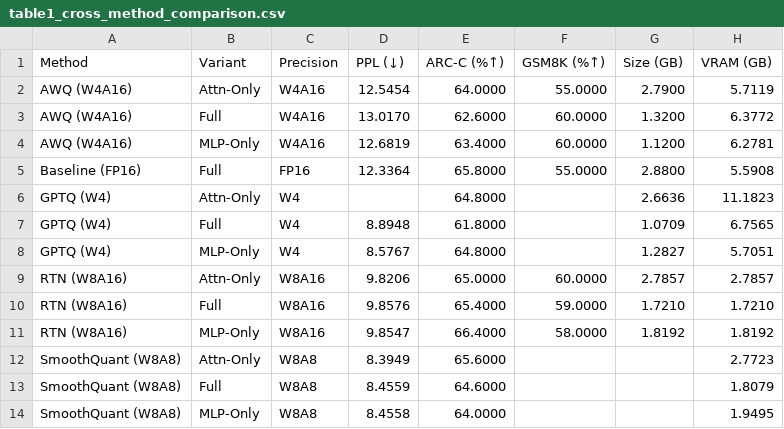
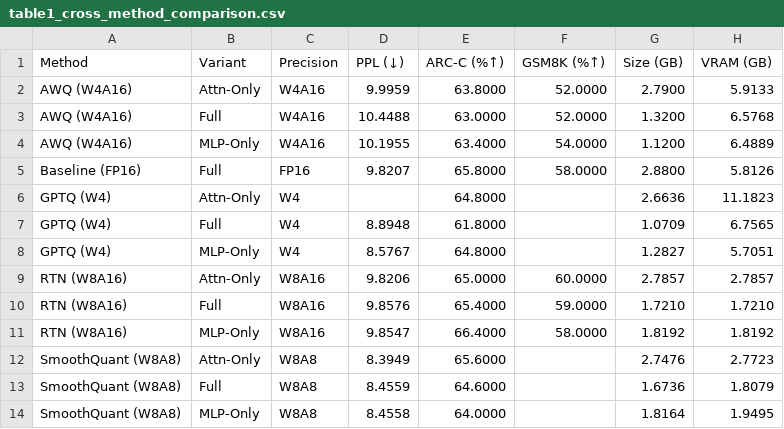
Before and after one commit to Kkuntal990/ece226-project, a CSV file: results/analysis/table1_cross_method_comparison.csv, drawn as a sheet.

```diff
--- a/results/analysis/table1_cross_method_comparison.csv
+++ b/results/analysis/table1_cross_method_comparison.csv
@@ -1,6 +1,6 @@
 Method,Variant,Precision,PPL (↓),ARC-C (%↑),GSM8K (%↑),Size (GB),VRAM (GB)
-AWQ (W4A16),Attn-Only,W4A16,12.5454,64.0000,55.0000,2.7900,5.7119
-AWQ (W4A16),Full,W4A16,13.0170,62.6000,60.0000,1.3200,6.3772
-AWQ (W4A16),MLP-Only,W4A16,12.6819,63.4000,60.0000,1.1200,6.2781
-Baseline (FP16),Full,FP16,12.3364,65.8000,55.0000,2.8800,5.5908
+AWQ (W4A16),Attn-Only,W4A16,9.9959,63.8000,52.0000,2.7900,5.9133
+AWQ (W4A16),Full,W4A16,10.4488,63.0000,52.0000,1.3200,6.5768
+AWQ (W4A16),MLP-Only,W4A16,10.1955,63.4000,54.0000,1.1200,6.4889
+Baseline (FP16),Full,FP16,9.8207,65.8000,58.0000,2.8800,5.8126
 GPTQ (W4),Attn-Only,W4,,64.8000,,2.6636,11.1823
@@ -11,4 +11,4 @@ RTN (W8A16),Full,W8A16,9.8576,65.4000,59.0000,1.7210,1.7210
 RTN (W8A16),MLP-Only,W8A16,9.8547,66.4000,58.0000,1.8192,1.8192
-SmoothQuant (W8A8),Attn-Only,W8A8,8.3949,65.6000,,,2.7723
-SmoothQuant (W8A8),Full,W8A8,8.4559,64.6000,,,1.8079
-SmoothQuant (W8A8),MLP-Only,W8A8,8.4558,64.0000,,,1.9495
+SmoothQuant (W8A8),Attn-Only,W8A8,8.3949,65.6000,,2.7476,2.7723
+SmoothQuant (W8A8),Full,W8A8,8.4559,64.6000,,1.6736,1.8079
+SmoothQuant (W8A8),MLP-Only,W8A8,8.4558,64.0000,,1.8164,1.9495
```
Also changed, not shown: results/analysis/table3_smoothquant_summary.csv, results/analysis/table_comprehensive.csv, 41 other files.
